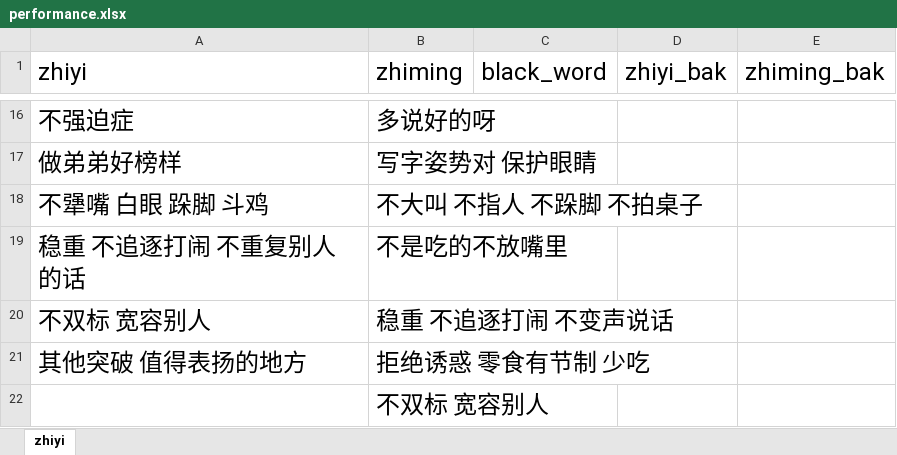
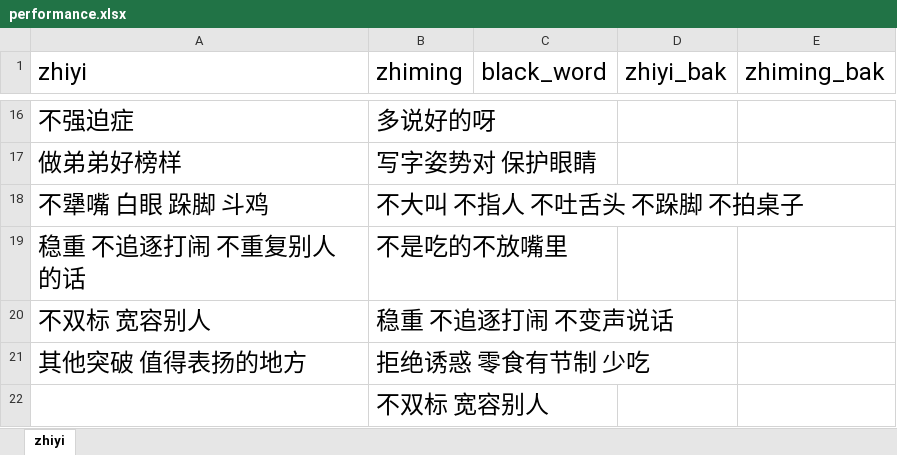
Before and after one commit to Robin88818/pyau, an Excel workbook: performance.xlsx, sheet zhiyi, drawn as a sheet; only a part is shown, gaps mark what is left out; values as stored, in another font and other column widths than the file's, no borders; the diff names each change by its address in the sheet, - before the commit and + after, or states it on an @@ line.

Commit message:
Add files via upload

```diff
--- a/performance.xlsx (sheet zhiyi)
+++ b/performance.xlsx (sheet zhiyi)
-B18 (zhiming): 不大叫 不指人 不跺脚 不拍桌子
+B18 (zhiming): 不大叫 不指人 不吐舌头 不跺脚 不拍桌子
```
